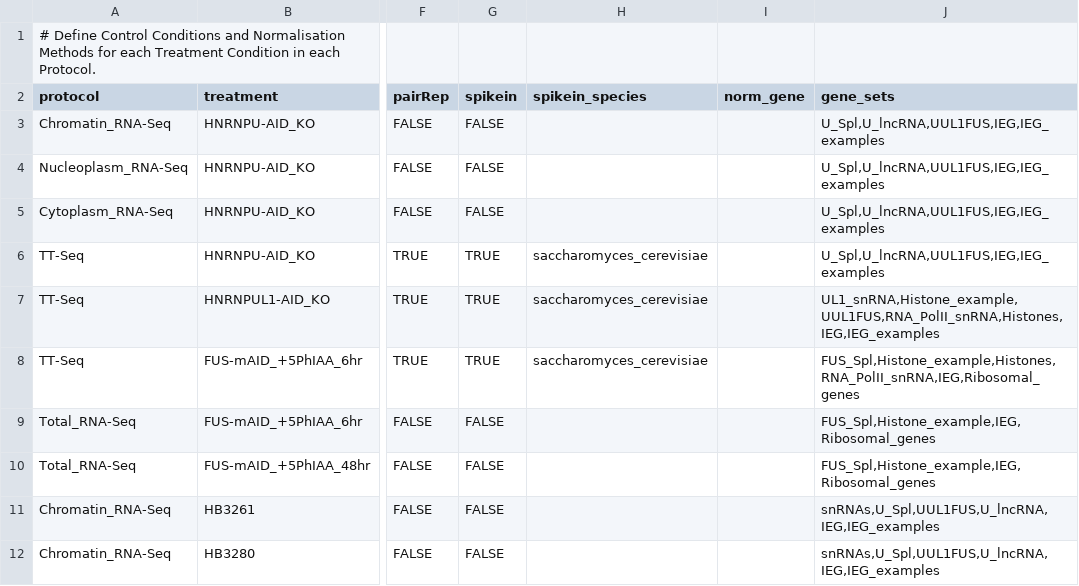
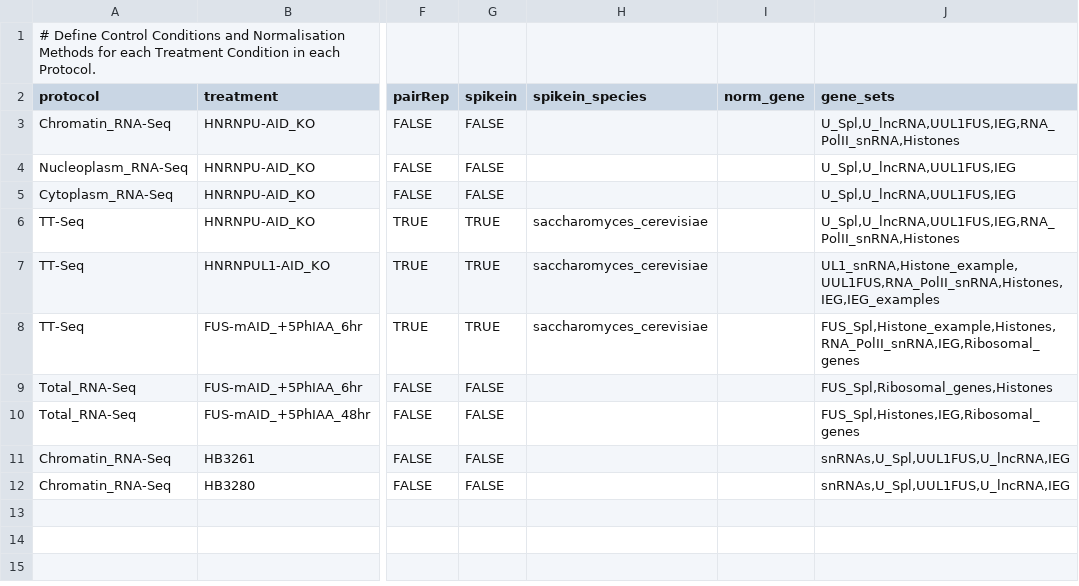
Before and after one commit to AngLi9849/RNASeqSnakemake, a TSV file: config/experiments.tsv, drawn as a sheet; only a part is shown, gaps mark what is left out; the diff names each change by its address in the sheet, - before the commit and + after, or states it on an @@ line.

```diff
--- a/config/experiments.tsv
+++ b/config/experiments.tsv
-J3 (gene_sets): U_Spl,U_lncRNA,UUL1FUS,IEG,IEG_examples
+J3 (gene_sets): U_Spl,U_lncRNA,UUL1FUS,IEG,RNA_PolII_snRNA,Histones
-J4:J5 (gene_sets): U_Spl,U_lncRNA,UUL1FUS,IEG,IEG_examples
+J4:J5 (gene_sets): U_Spl,U_lncRNA,UUL1FUS,IEG
-J6 (gene_sets): U_Spl,U_lncRNA,UUL1FUS,IEG,IEG_examples
+J6 (gene_sets): U_Spl,U_lncRNA,UUL1FUS,IEG,RNA_PolII_snRNA,Histones
-J9 (gene_sets): FUS_Spl,Histone_example,IEG,Ribosomal_genes
+J9 (gene_sets): FUS_Spl,Ribosomal_genes,Histones
-J10 (gene_sets): FUS_Spl,Histone_example,IEG,Ribosomal_genes
+J10 (gene_sets): FUS_Spl,Histones,IEG,Ribosomal_genes
-J11:J12 (gene_sets): snRNAs,U_Spl,UUL1FUS,U_lncRNA,IEG,IEG_examples
+J11:J12 (gene_sets): snRNAs,U_Spl,UUL1FUS,U_lncRNA,IEG
```
Also changed, not shown: config/features.tsv, config/gene_sets.tsv, 21 other files.
